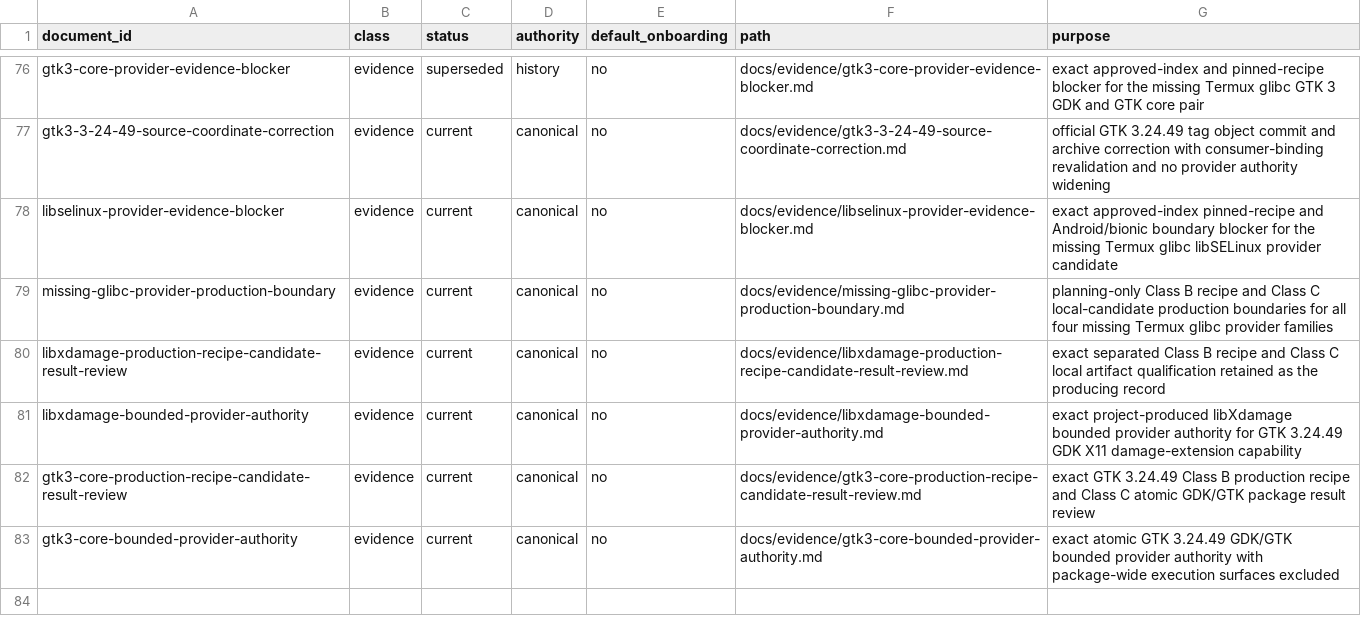
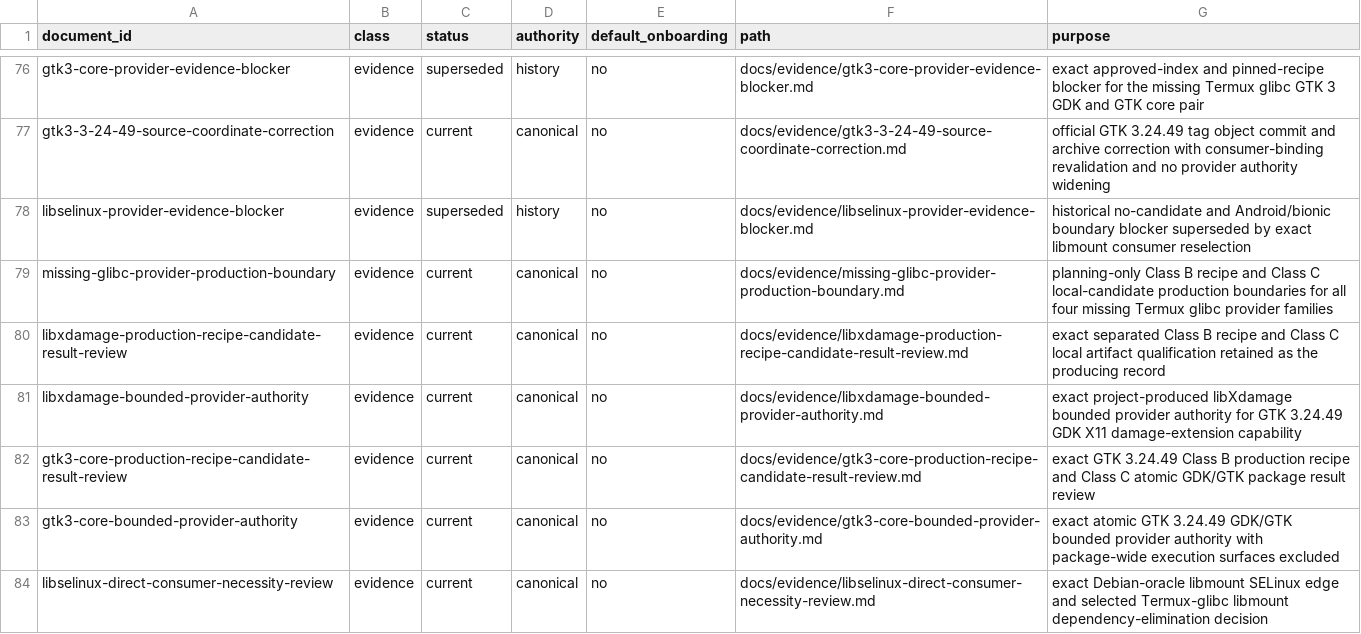
Before and after one commit to daylight-00/termux-native-desktop, a TSV file: docs/catalog.tsv, drawn as a sheet; only a part is shown, gaps mark what is left out.

Commit message:
docs: eliminate libselinux edge by consumer reselection

```diff
--- a/docs/catalog.tsv
+++ b/docs/catalog.tsv
@@ -77,3 +77,3 @@ gtk3-core-provider-evidence-blocker	evidence	superseded	history	no	docs/evidence
 gtk3-3-24-49-source-coordinate-correction	evidence	current	canonical	no	docs/evidence/gtk3-3-24-49-source-coordinate-correction.md	official GTK 3.24.49 tag object commit and archive correction with consumer-binding revalidation and no provider authority widening
-libselinux-provider-evidence-blocker	evidence	current	canonical	no	docs/evidence/libselinux-provider-evidence-blocker.md	exact approved-index pinned-recipe and Android/bionic boundary blocker for the missing Termux glibc libSELinux provider candidate
+libselinux-provider-evidence-blocker	evidence	superseded	history	no	docs/evidence/libselinux-provider-evidence-blocker.md	historical no-candidate and Android/bionic boundary blocker superseded by exact libmount consumer reselection
 missing-glibc-provider-production-boundary	evidence	current	canonical	no	docs/evidence/missing-glibc-provider-production-boundary.md	planning-only Class B recipe and Class C local-candidate production boundaries for all four missing Termux glibc provider families
@@ -83 +83,2 @@ gtk3-core-production-recipe-candidate-result-review	evidence	current	canonical	n
 gtk3-core-bounded-provider-authority	evidence	current	canonical	no	docs/evidence/gtk3-core-bounded-provider-authority.md	exact atomic GTK 3.24.49 GDK/GTK bounded provider authority with package-wide execution surfaces excluded
+libselinux-direct-consumer-necessity-review	evidence	current	canonical	no	docs/evidence/libselinux-direct-consumer-necessity-review.md	exact Debian-oracle libmount SELinux edge and selected Termux-glibc libmount dependency-elimination decision
```
Also changed, not shown: experiments/glibc/selected-obsidian-provider-authority/review/missing-glibc-provider-production-boundary-metadata.tsv, experiments/glibc/selected-obsidian-provider-authority/review/provider-claim-classification-metadata.tsv, 50 other files.
